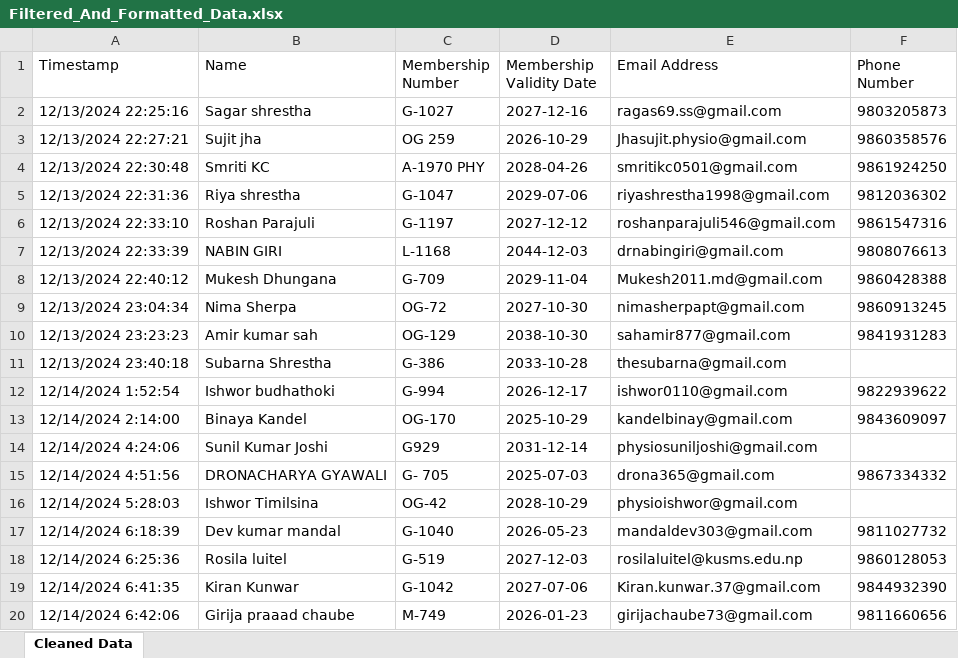
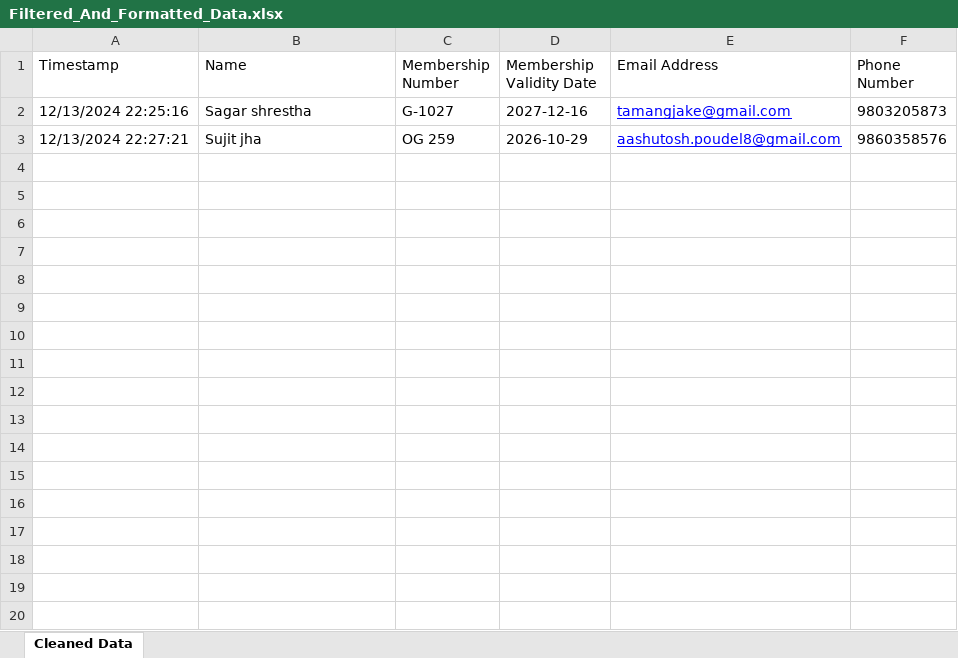
Before and after one commit to tamago01/NEPTA-online-voting-system, an Excel workbook: server/data/Filtered_And_Formatted_Data.xlsx, sheet Cleaned Data, drawn as a sheet; only a part is shown; values as stored, in another font and other column widths than the file's, no borders; the diff covers the shown part only; the diff names each change by its address in the sheet, - before the commit and + after, or states it on an @@ line.

Commit message:
fixed registration email

```diff
--- a/server/data/Filtered_And_Formatted_Data.xlsx (sheet Cleaned Data)
+++ b/server/data/Filtered_And_Formatted_Data.xlsx (sheet Cleaned Data)
-E2 (Email Address): ragas69.ss@gmail.com
+E2 (Email Address): tamangjake@gmail.com
@@ E2:E3 underline: off → on, text colour: black → #0000FF @@
-E3 (Email Address): Jhasujit.physio@gmail.com
+E3 (Email Address): aashutosh.poudel8@gmail.com
-row 4: 12/13/2024 22:30:48 | Smriti KC | A-1970 PHY | 2028-04-26 | smritikc0501@gmail.com | 9861924250
-row 5: 12/13/2024 22:31:36 | Riya shrestha | G-1047 | 2029-07-06 | riyashrestha1998@gmail.com | 9812036302
-row 6: 12/13/2024 22:33:10 | Roshan Parajuli | G-1197 | 2027-12-12 | roshanparajuli546@gmail.com | 9861547316
-row 7: 12/13/2024 22:33:39 | NABIN GIRI | L-1168 | 2044-12-03 | drnabingiri@gmail.com | 9808076613
-row 8: 12/13/2024 22:40:12 | Mukesh Dhungana | G-709 | 2029-11-04 | Mukesh2011.md@gmail.com | 9860428388
-row 9: 12/13/2024 23:04:34 | Nima Sherpa | OG-72 | 2027-10-30 | nimasherpapt@gmail.com | 9860913245
-row 10: 12/13/2024 23:23:23 | Amir kumar sah | OG-129 | 2038-10-30 | sahamir877@gmail.com | 9841931283
-row 11: 12/13/2024 23:40:18 | Subarna Shrestha | G-386 | 2033-10-28 | thesubarna@gmail.com
-row 12: 12/14/2024 1:52:54 | Ishwor budhathoki | G-994 | 2026-12-17 | ishwor0110@gmail.com | 9822939622
-row 13: 12/14/2024 2:14:00 | Binaya Kandel | OG-170 | 2025-10-29 | kandelbinay@gmail.com | 9843609097
-row 14: 12/14/2024 4:24:06 | Sunil Kumar Joshi | G929 | 2031-12-14 | physiosuniljoshi@gmail.com
-row 15: 12/14/2024 4:51:56 | DRONACHARYA GYAWALI | G- 705 | 2025-07-03 | drona365@gmail.com | 9867334332
-row 16: 12/14/2024 5:28:03 | Ishwor Timilsina | OG-42 | 2028-10-29 | physioishwor@gmail.com
-row 17: 12/14/2024 6:18:39 | Dev kumar mandal | G-1040 | 2026-05-23 | mandaldev303@gmail.com | 9811027732
-row 18: 12/14/2024 6:25:36 | Rosila luitel | G-519 | 2027-12-03 | rosilaluitel@kusms.edu.np | 9860128053
-row 19: 12/14/2024 6:41:35 | Kiran Kunwar | G-1042 | 2027-07-06 | Kiran.kunwar.37@gmail.com | 9844932390
-row 20: 12/14/2024 6:42:06 | Girija praaad chaube | M-749 | 2026-01-23 | girijachaube73@gmail.com | 9811660656
```
Also changed, not shown: 96 removed rows elsewhere in this sheet, 6 other files.
